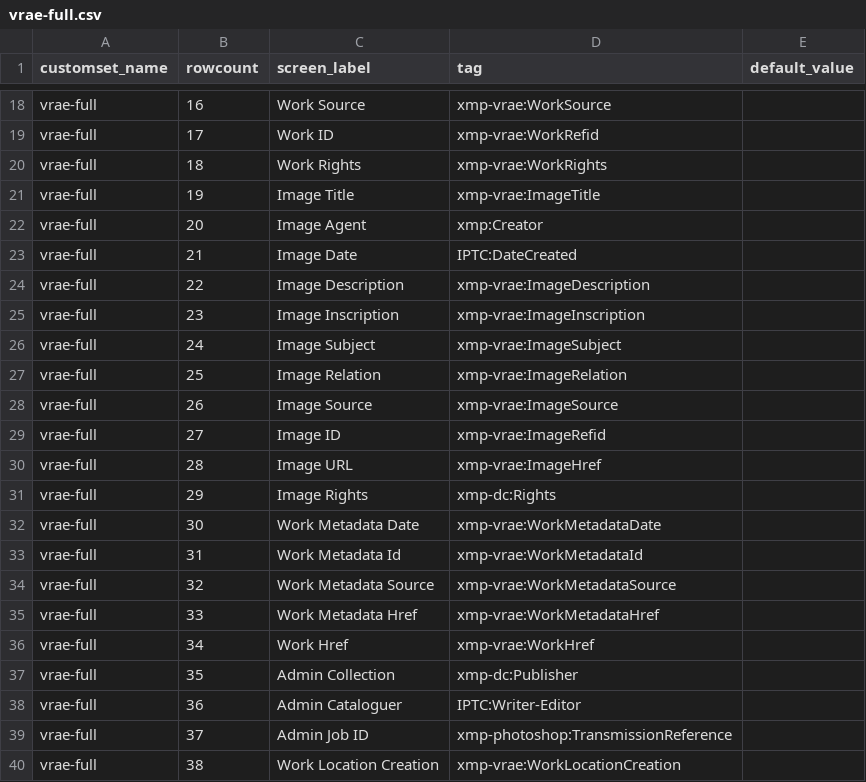
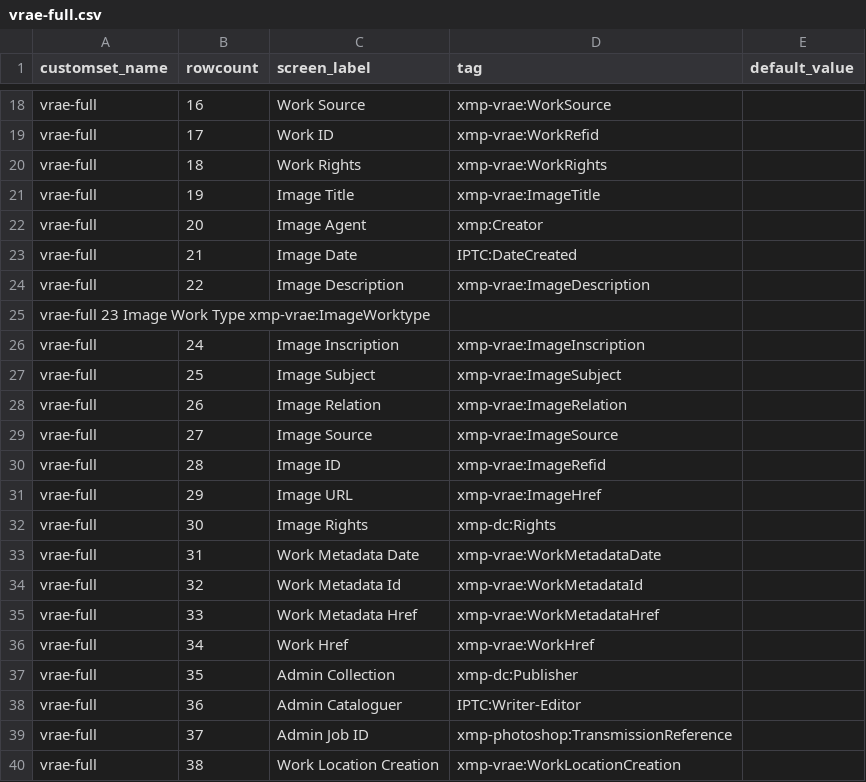
Before and after one commit to hvdwolf/jExifToolGUI, a CSV file: custommetadatasets/vrae-full.csv, drawn as a sheet; only a part is shown, gaps mark what is left out; the diff covers the shown part only.

Commit message:
add ImageLocation
add line
vrae-display	22	Image Description	xmp-vrae:ImageDescription

```diff
--- a/custommetadatasets/vrae-full.csv
+++ b/custommetadatasets/vrae-full.csv
@@ -24,12 +24,12 @@ vrae-full	21	Image Date	IPTC:DateCreated
 vrae-full	22	Image Description	xmp-vrae:ImageDescription	
-vrae-full	23	Image Inscription	xmp-vrae:ImageInscription	
-vrae-full	24	Image Subject	xmp-vrae:ImageSubject	
-vrae-full	25	Image Relation	xmp-vrae:ImageRelation	
-vrae-full	26	Image Source	xmp-vrae:ImageSource	
-vrae-full	27	Image ID	xmp-vrae:ImageRefid	
-vrae-full	28	Image URL	xmp-vrae:ImageHref	
-vrae-full	29	Image Rights	xmp-dc:Rights	
-vrae-full	30	Work Metadata Date	xmp-vrae:WorkMetadataDate	
-vrae-full	31	Work Metadata Id	xmp-vrae:WorkMetadataId	
-vrae-full	32	Work Metadata Source	xmp-vrae:WorkMetadataSource	
+vrae-full   23  Image Work Type xmp-vrae:ImageWorktype
+vrae-full	24	Image Inscription	xmp-vrae:ImageInscription	
+vrae-full	25	Image Subject	xmp-vrae:ImageSubject	
+vrae-full	26	Image Relation	xmp-vrae:ImageRelation	
+vrae-full	27	Image Source	xmp-vrae:ImageSource	
+vrae-full	28	Image ID	xmp-vrae:ImageRefid	
+vrae-full	29	Image URL	xmp-vrae:ImageHref	
+vrae-full	30	Image Rights	xmp-dc:Rights	
+vrae-full	31	Work Metadata Date	xmp-vrae:WorkMetadataDate	
+vrae-full	32	Work Metadata Id	xmp-vrae:WorkMetadataId	
 vrae-full	33	Work Metadata Href	xmp-vrae:WorkMetadataHref	
```
Also changed, not shown: 1 added row, 1 removed row and 28 edited cells elsewhere in this file, custommetadatasets/vrae.csv.
